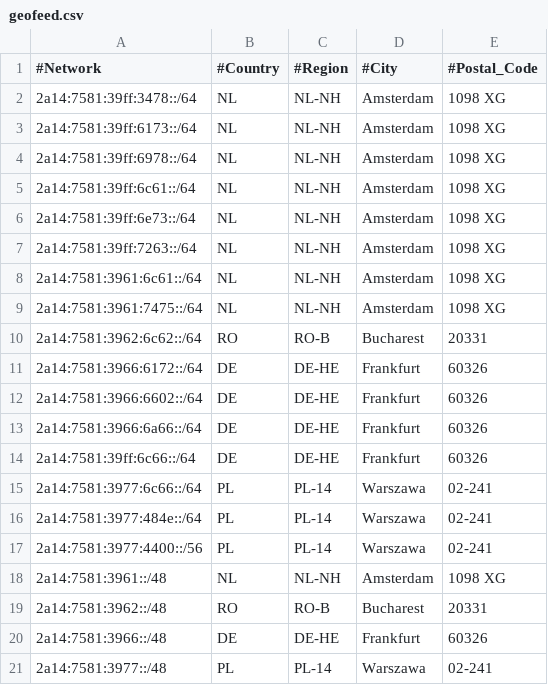
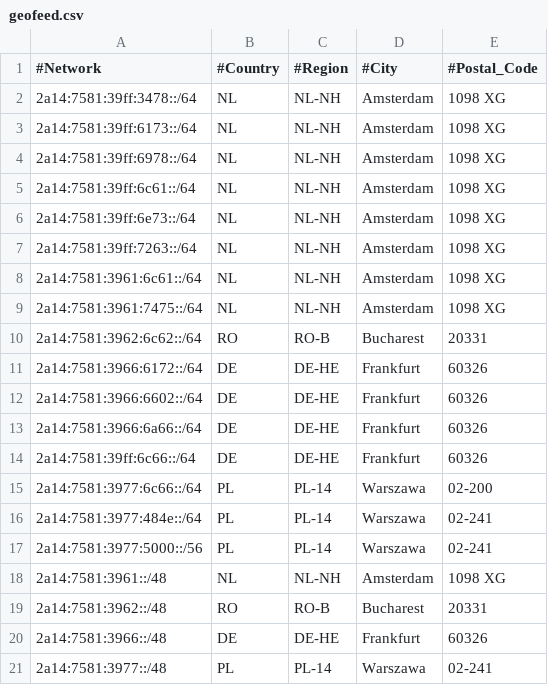
Before and after one commit to pcela/geofeed, a CSV file: geofeed.csv, drawn as a sheet.

Commit message:
Update geofeed.csv
Update postal code for 2a14:7581:3977:6c66::/64

```diff
--- a/geofeed.csv
+++ b/geofeed.csv
@@ -14,5 +14,5 @@
 2a14:7581:39ff:6c66::/64,DE,DE-HE,Frankfurt,60326
-2a14:7581:3977:6c66::/64,PL,PL-14,Warszawa,02-241
+2a14:7581:3977:6c66::/64,PL,PL-14,Warszawa,02-200
 2a14:7581:3977:484e::/64,PL,PL-14,Warszawa,02-241
-2a14:7581:3977:4400::/56,PL,PL-14,Warszawa,02-241
+2a14:7581:3977:5000::/56,PL,PL-14,Warszawa,02-241
 2a14:7581:3961::/48,NL,NL-NH,Amsterdam,1098 XG
```
